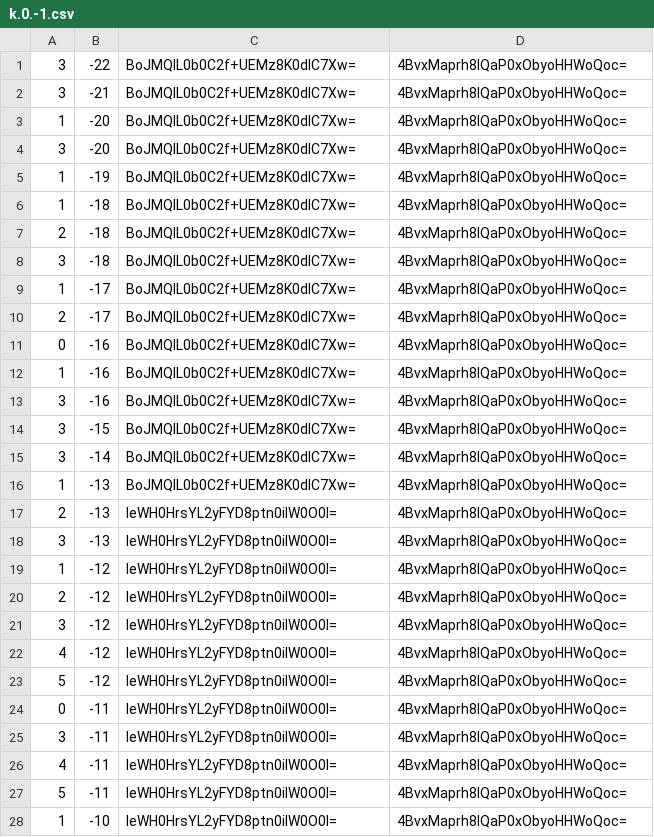
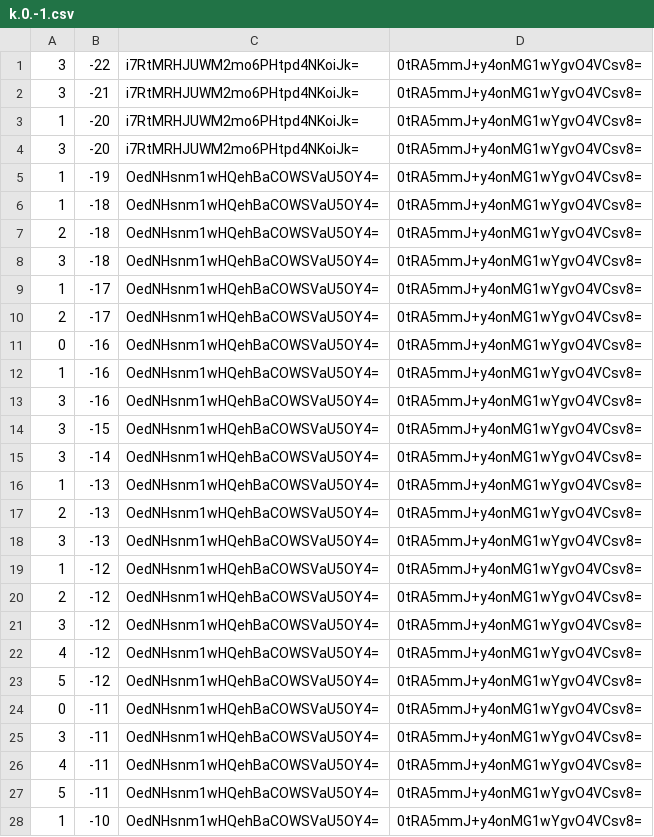
Before and after one commit to counterfitninja/chilled-end, a CSV file: tiles/zoom.-1/metadata/k.0.-1.csv, drawn as a sheet; only a part is shown; the diff covers the shown part only.

```diff
--- a/tiles/zoom.-1/metadata/k.0.-1.csv
+++ b/tiles/zoom.-1/metadata/k.0.-1.csv
@@ -1,28 +1,28 @@
-3,-22,BoJMQlL0b0C2f+UEMz8K0dlC7Xw=,4BvxMaprh8IQaP0xObyoHHWoQoc=
-3,-21,BoJMQlL0b0C2f+UEMz8K0dlC7Xw=,4BvxMaprh8IQaP0xObyoHHWoQoc=
-1,-20,BoJMQlL0b0C2f+UEMz8K0dlC7Xw=,4BvxMaprh8IQaP0xObyoHHWoQoc=
-3,-20,BoJMQlL0b0C2f+UEMz8K0dlC7Xw=,4BvxMaprh8IQaP0xObyoHHWoQoc=
-1,-19,BoJMQlL0b0C2f+UEMz8K0dlC7Xw=,4BvxMaprh8IQaP0xObyoHHWoQoc=
-1,-18,BoJMQlL0b0C2f+UEMz8K0dlC7Xw=,4BvxMaprh8IQaP0xObyoHHWoQoc=
-2,-18,BoJMQlL0b0C2f+UEMz8K0dlC7Xw=,4BvxMaprh8IQaP0xObyoHHWoQoc=
-3,-18,BoJMQlL0b0C2f+UEMz8K0dlC7Xw=,4BvxMaprh8IQaP0xObyoHHWoQoc=
-1,-17,BoJMQlL0b0C2f+UEMz8K0dlC7Xw=,4BvxMaprh8IQaP0xObyoHHWoQoc=
-2,-17,BoJMQlL0b0C2f+UEMz8K0dlC7Xw=,4BvxMaprh8IQaP0xObyoHHWoQoc=
-0,-16,BoJMQlL0b0C2f+UEMz8K0dlC7Xw=,4BvxMaprh8IQaP0xObyoHHWoQoc=
-1,-16,BoJMQlL0b0C2f+UEMz8K0dlC7Xw=,4BvxMaprh8IQaP0xObyoHHWoQoc=
-3,-16,BoJMQlL0b0C2f+UEMz8K0dlC7Xw=,4BvxMaprh8IQaP0xObyoHHWoQoc=
-3,-15,BoJMQlL0b0C2f+UEMz8K0dlC7Xw=,4BvxMaprh8IQaP0xObyoHHWoQoc=
-3,-14,BoJMQlL0b0C2f+UEMz8K0dlC7Xw=,4BvxMaprh8IQaP0xObyoHHWoQoc=
-1,-13,BoJMQlL0b0C2f+UEMz8K0dlC7Xw=,4BvxMaprh8IQaP0xObyoHHWoQoc=
-2,-13,leWH0HrsYL2yFYD8ptn0ilW0O0I=,4BvxMaprh8IQaP0xObyoHHWoQoc=
-3,-13,leWH0HrsYL2yFYD8ptn0ilW0O0I=,4BvxMaprh8IQaP0xObyoHHWoQoc=
-1,-12,leWH0HrsYL2yFYD8ptn0ilW0O0I=,4BvxMaprh8IQaP0xObyoHHWoQoc=
-2,-12,leWH0HrsYL2yFYD8ptn0ilW0O0I=,4BvxMaprh8IQaP0xObyoHHWoQoc=
-3,-12,leWH0HrsYL2yFYD8ptn0ilW0O0I=,4BvxMaprh8IQaP0xObyoHHWoQoc=
-4,-12,leWH0HrsYL2yFYD8ptn0ilW0O0I=,4BvxMaprh8IQaP0xObyoHHWoQoc=
-5,-12,leWH0HrsYL2yFYD8ptn0ilW0O0I=,4BvxMaprh8IQaP0xObyoHHWoQoc=
-0,-11,leWH0HrsYL2yFYD8ptn0ilW0O0I=,4BvxMaprh8IQaP0xObyoHHWoQoc=
-3,-11,leWH0HrsYL2yFYD8ptn0ilW0O0I=,4BvxMaprh8IQaP0xObyoHHWoQoc=
-4,-11,leWH0HrsYL2yFYD8ptn0ilW0O0I=,4BvxMaprh8IQaP0xObyoHHWoQoc=
-5,-11,leWH0HrsYL2yFYD8ptn0ilW0O0I=,4BvxMaprh8IQaP0xObyoHHWoQoc=
-1,-10,leWH0HrsYL2yFYD8ptn0ilW0O0I=,4BvxMaprh8IQaP0xObyoHHWoQoc=
+3,-22,i7RtMRHJUWM2mo6PHtpd4NKoiJk=,0tRA5mmJ+y4onMG1wYgvO4VCsv8=
+3,-21,i7RtMRHJUWM2mo6PHtpd4NKoiJk=,0tRA5mmJ+y4onMG1wYgvO4VCsv8=
+1,-20,i7RtMRHJUWM2mo6PHtpd4NKoiJk=,0tRA5mmJ+y4onMG1wYgvO4VCsv8=
+3,-20,i7RtMRHJUWM2mo6PHtpd4NKoiJk=,0tRA5mmJ+y4onMG1wYgvO4VCsv8=
+1,-19,OedNHsnm1wHQehBaCOWSVaU5OY4=,0tRA5mmJ+y4onMG1wYgvO4VCsv8=
+1,-18,OedNHsnm1wHQehBaCOWSVaU5OY4=,0tRA5mmJ+y4onMG1wYgvO4VCsv8=
+2,-18,OedNHsnm1wHQehBaCOWSVaU5OY4=,0tRA5mmJ+y4onMG1wYgvO4VCsv8=
+3,-18,OedNHsnm1wHQehBaCOWSVaU5OY4=,0tRA5mmJ+y4onMG1wYgvO4VCsv8=
+1,-17,OedNHsnm1wHQehBaCOWSVaU5OY4=,0tRA5mmJ+y4onMG1wYgvO4VCsv8=
+2,-17,OedNHsnm1wHQehBaCOWSVaU5OY4=,0tRA5mmJ+y4onMG1wYgvO4VCsv8=
+0,-16,OedNHsnm1wHQehBaCOWSVaU5OY4=,0tRA5mmJ+y4onMG1wYgvO4VCsv8=
+1,-16,OedNHsnm1wHQehBaCOWSVaU5OY4=,0tRA5mmJ+y4onMG1wYgvO4VCsv8=
+3,-16,OedNHsnm1wHQehBaCOWSVaU5OY4=,0tRA5mmJ+y4onMG1wYgvO4VCsv8=
+3,-15,OedNHsnm1wHQehBaCOWSVaU5OY4=,0tRA5mmJ+y4onMG1wYgvO4VCsv8=
+3,-14,OedNHsnm1wHQehBaCOWSVaU5OY4=,0tRA5mmJ+y4onMG1wYgvO4VCsv8=
+1,-13,OedNHsnm1wHQehBaCOWSVaU5OY4=,0tRA5mmJ+y4onMG1wYgvO4VCsv8=
+2,-13,OedNHsnm1wHQehBaCOWSVaU5OY4=,0tRA5mmJ+y4onMG1wYgvO4VCsv8=
+3,-13,OedNHsnm1wHQehBaCOWSVaU5OY4=,0tRA5mmJ+y4onMG1wYgvO4VCsv8=
+1,-12,OedNHsnm1wHQehBaCOWSVaU5OY4=,0tRA5mmJ+y4onMG1wYgvO4VCsv8=
+2,-12,OedNHsnm1wHQehBaCOWSVaU5OY4=,0tRA5mmJ+y4onMG1wYgvO4VCsv8=
+3,-12,OedNHsnm1wHQehBaCOWSVaU5OY4=,0tRA5mmJ+y4onMG1wYgvO4VCsv8=
+4,-12,OedNHsnm1wHQehBaCOWSVaU5OY4=,0tRA5mmJ+y4onMG1wYgvO4VCsv8=
+5,-12,OedNHsnm1wHQehBaCOWSVaU5OY4=,0tRA5mmJ+y4onMG1wYgvO4VCsv8=
+0,-11,OedNHsnm1wHQehBaCOWSVaU5OY4=,0tRA5mmJ+y4onMG1wYgvO4VCsv8=
+3,-11,OedNHsnm1wHQehBaCOWSVaU5OY4=,0tRA5mmJ+y4onMG1wYgvO4VCsv8=
+4,-11,OedNHsnm1wHQehBaCOWSVaU5OY4=,0tRA5mmJ+y4onMG1wYgvO4VCsv8=
+5,-11,OedNHsnm1wHQehBaCOWSVaU5OY4=,0tRA5mmJ+y4onMG1wYgvO4VCsv8=
+1,-10,OedNHsnm1wHQehBaCOWSVaU5OY4=,0tRA5mmJ+y4onMG1wYgvO4VCsv8=
```
Also changed, not shown: 144 edited cells elsewhere in this file, tiles/zoom.-1/metadata/k.-1.-1.csv, tiles/zoom.-1/metadata/k.-1.0.csv, 32 other files.
